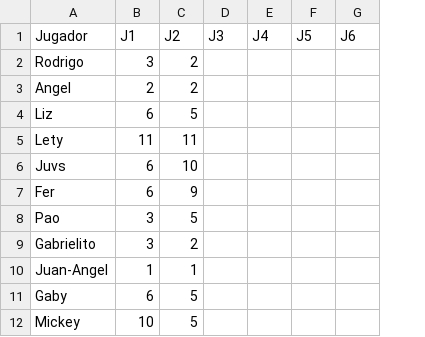
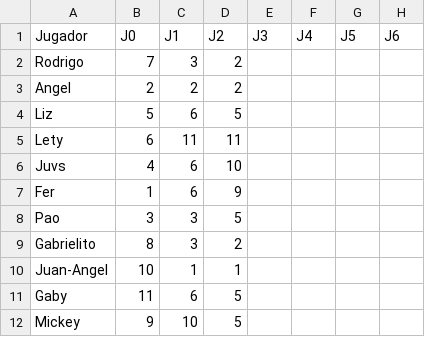
Before and after one commit to rodrigo1889/quiniela, a CSV file: Data/pos_actual.csv, drawn as a sheet; only a part is shown; the diff names each change by its address in the sheet, - before the commit and + after, or states it on an @@ line.

```diff
--- a/Data/pos_actual.csv
+++ b/Data/pos_actual.csv
+column B (J0), rows 2-12: 7 | 2 | 5 | 6 | 4 | 1 | 3 | 8 | 10 | 11 | 9
```
Also changed, not shown: 1 other file.
